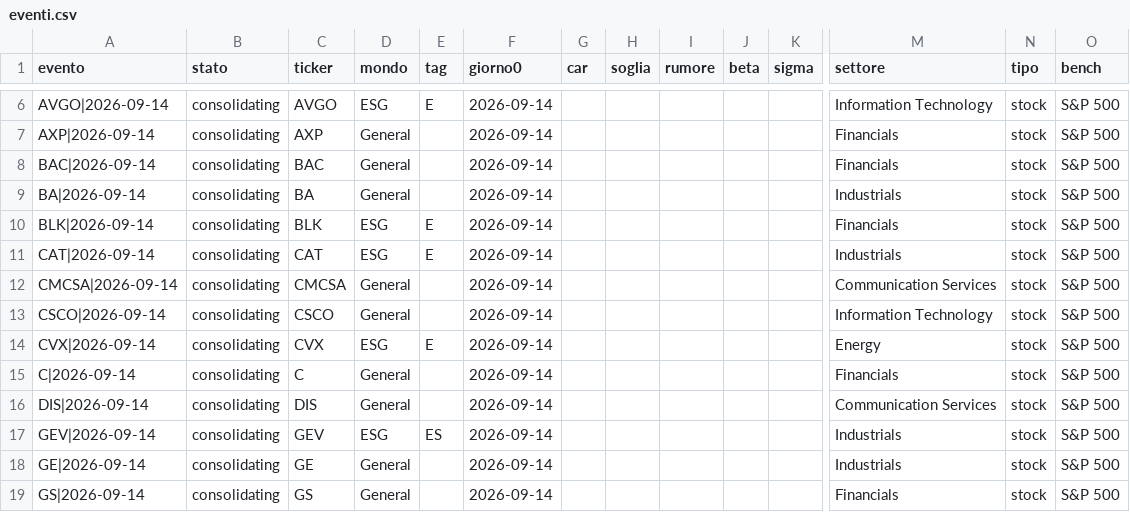
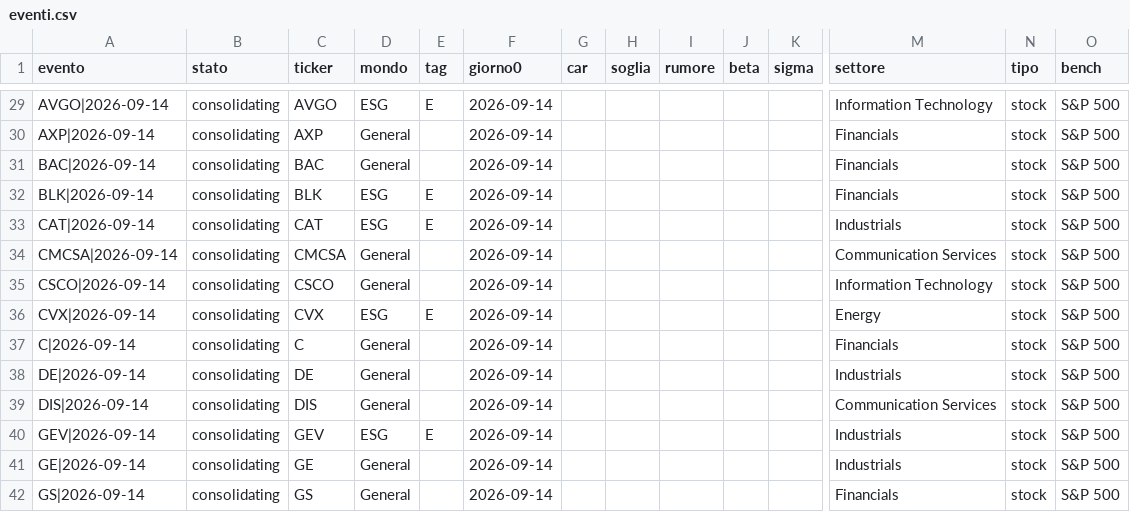
Before and after one commit to carlospinetto99/news-impact-tracker, a CSV file: eventi.csv, drawn as a sheet; only a part is shown, gaps mark what is left out; addresses are those after the commit; rows hold the shown columns only; the diff covers the shown part only; the diff names each change by its address in the sheet, - before the commit and + after, or states it on an @@ line.

```diff
--- a/eventi.csv
+++ b/eventi.csv
@@ row 9 moved to row 24: BA|2026-09-14 @@
+row 38: DE|2026-09-14 | consolidating | DE | General |  | 2026-09-14 |  |  |  |  |  | Industrials | stock | S&P 500
-E40 (tag): ES
+E40 (tag): E
```
Also changed, not shown: 22 added rows and 3 edited cells elsewhere in this file, 2 other files.
